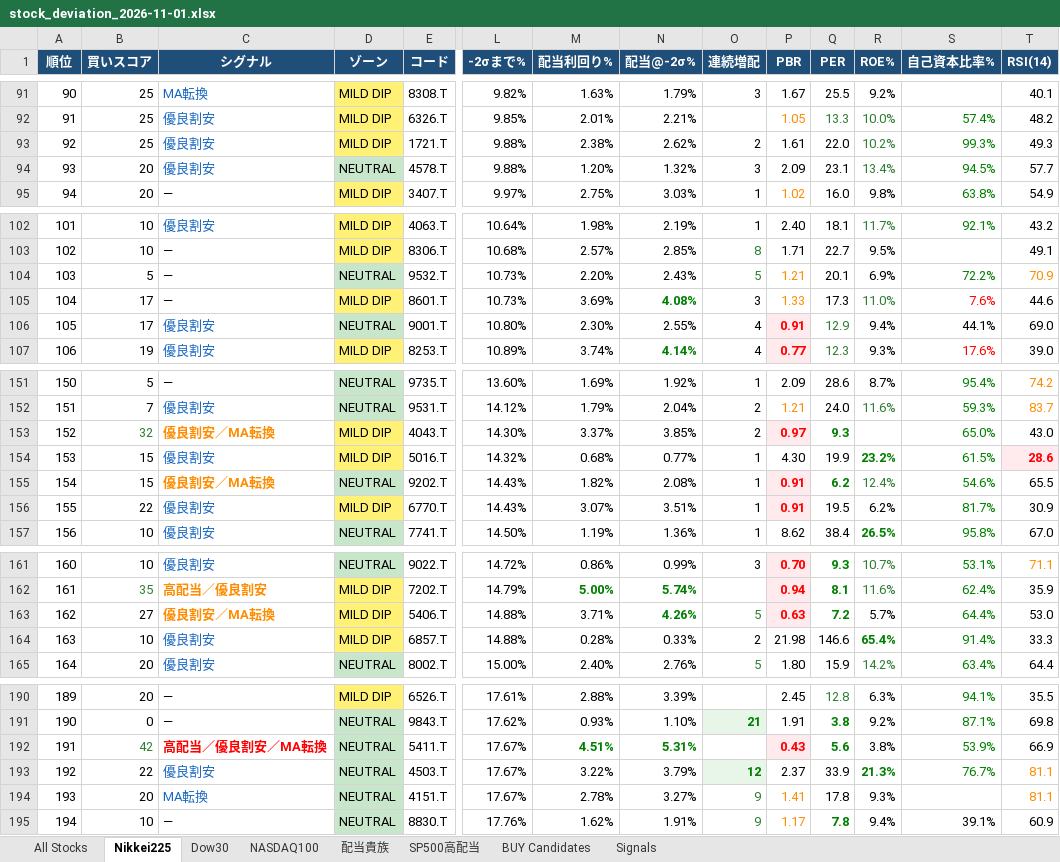
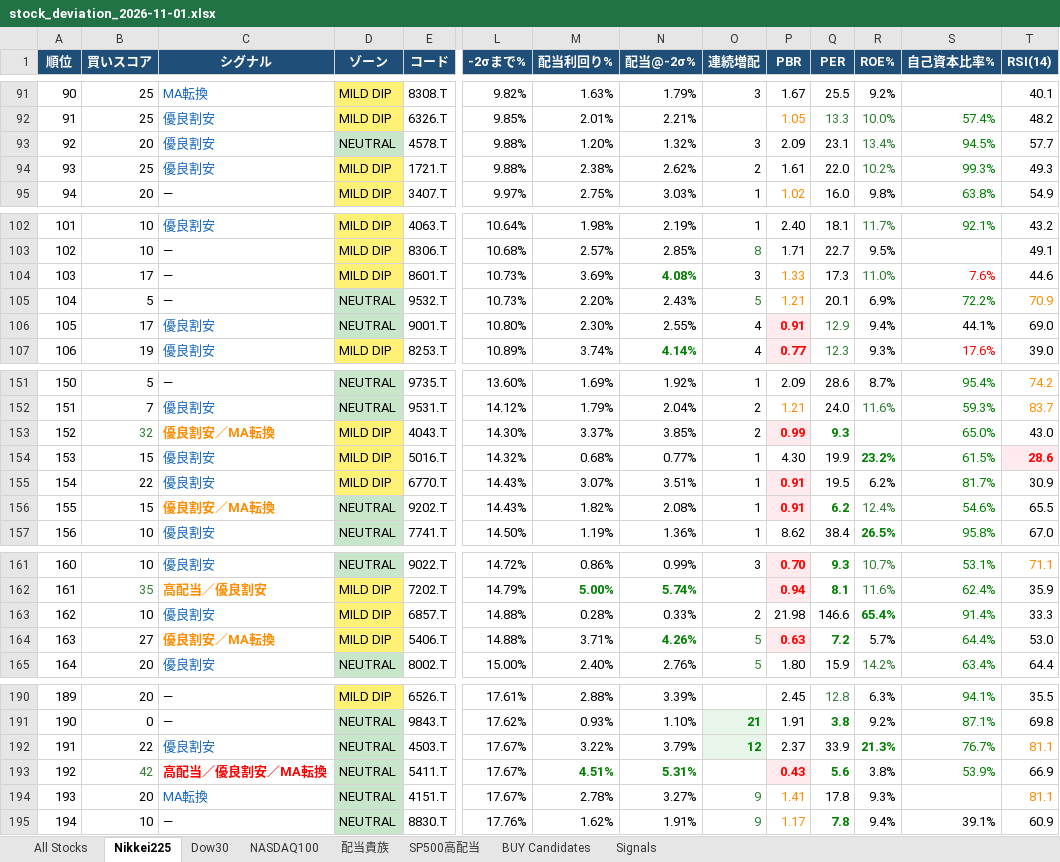
Before and after one commit to 091165/nikkei225-screener, an Excel workbook: output/stock_deviation_2026-11-01.xlsx, sheet Nikkei225, drawn as a sheet; only a part is shown, gaps mark what is left out; values as stored, in another font and other column widths than the file's, no borders; removed rows and columns are numbered as before the commit, all else as after; rows hold the shown columns only; the diff covers the shown part only; the diff names each change by its address in the sheet, - before the commit and + after, or states it on an @@ line.

```diff
--- a/output/stock_deviation_2026-11-01.xlsx (sheet Nikkei225)
+++ b/output/stock_deviation_2026-11-01.xlsx (sheet Nikkei225)
-row 93: 92 | 25 | 優良割安 | MILD DIP | 1721.T | 9.88% | 2.38% | 2.62% | 2 | 1.61 | 22.0 | 10.2% | 99.3% | 49.3
-A93 (順位): 93
+A93 (順位): 92
+row 94: 93 | 25 | 優良割安 | MILD DIP | 1721.T | 9.88% | 2.38% | 2.62% | 2 | 1.61 | 22.0 | 10.2% | 99.3% | 49.3
-row 104: 103 | 5 | — | NEUTRAL | 9532.T | 10.73% | 2.20% | 2.43% | 5 | 1.21 | 20.1 | 6.9% | 72.2% | 70.9
-A104 (順位): 104
+A104 (順位): 103
+row 105: 104 | 5 | — | NEUTRAL | 9532.T | 10.73% | 2.20% | 2.43% | 5 | 1.21 | 20.1 | 6.9% | 72.2% | 70.9
-P153 (PBR): 0.97
+P153 (PBR): 0.99
-row 155: 154 | 15 | 優良割安／MA転換 | NEUTRAL | 9202.T | 14.43% | 1.82% | 2.08% | 1 | 0.91 | 6.2 | 12.4% | 54.6% | 65.5
-A155 (順位): 155
+A155 (順位): 154
+row 156: 155 | 15 | 優良割安／MA転換 | NEUTRAL | 9202.T | 14.43% | 1.82% | 2.08% | 1 | 0.91 | 6.2 | 12.4% | 54.6% | 65.5
-row 163: 162 | 27 | 優良割安／MA転換 | MILD DIP | 5406.T | 14.88% | 3.71% | 4.26% | 5 | 0.63 | 7.2 | 5.7% | 64.4% | 53.0
-A163 (順位): 163
+A163 (順位): 162
+row 164: 163 | 27 | 優良割安／MA転換 | MILD DIP | 5406.T | 14.88% | 3.71% | 4.26% | 5 | 0.63 | 7.2 | 5.7% | 64.4% | 53.0
-row 192: 191 | 42 | 高配当／優良割安／MA転換 | NEUTRAL | 5411.T | 17.67% | 4.51% | 5.31% |  | 0.43 | 5.6 | 3.8% | 53.9% | 66.9
-A192 (順位): 192
+A192 (順位): 191
+row 193: 192 | 42 | 高配当／優良割安／MA転換 | NEUTRAL | 5411.T | 17.67% | 4.51% | 5.31% |  | 0.43 | 5.6 | 3.8% | 53.9% | 66.9
```
Also changed, not shown: 1 added row, 1 removed row and 6 edited cells elsewhere in this sheet, sheet Signals, sheet All Stocks, sheet NASDAQ100, sheet SP500高配当, sheet Dow30, sheet BUY Candidates, 1 more sheet, 4 other files.
